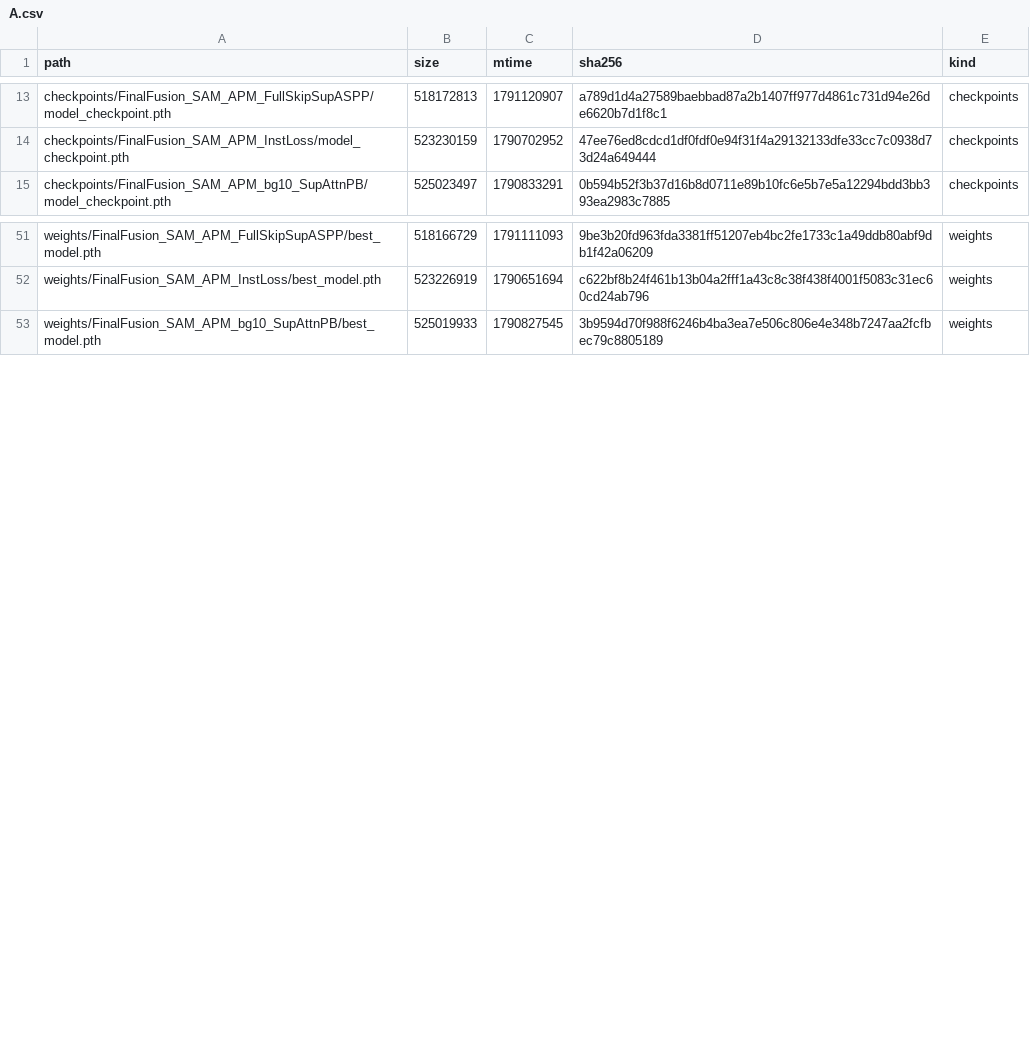
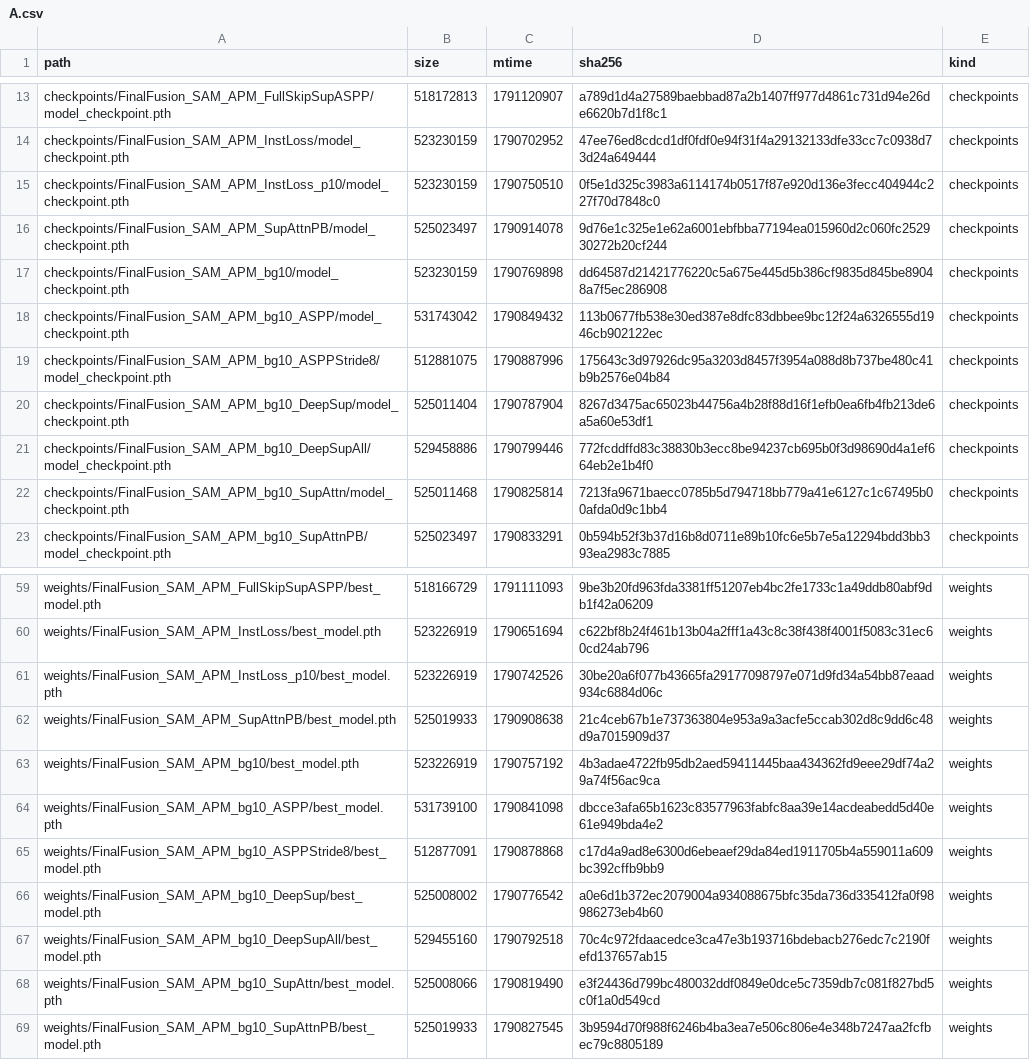
Before and after one commit to SomaDC5/DetectHazard, a CSV file: results/ssd_manifests/A.csv, drawn as a sheet; only a part is shown, gaps mark what is left out; the diff names each change by its address in the sheet, - before the commit and + after, or states it on an @@ line.

```diff
--- a/results/ssd_manifests/A.csv
+++ b/results/ssd_manifests/A.csv
+row 15: checkpoints/FinalFusion_SAM_APM_InstLoss_p10/model_checkpoint.pth | 523230159 | 1790750510 | 0f5e1d325c3983a6114174b0517f87e920d136e3fecc404944c227f70d7848c0 | checkpoints
+row 16: checkpoints/FinalFusion_SAM_APM_SupAttnPB/model_checkpoint.pth | 525023497 | 1790914078 | 9d76e1c325e1e62a6001ebfbba77194ea015960d2c060fc252930272b20cf244 | checkpoints
+row 17: checkpoints/FinalFusion_SAM_APM_bg10/model_checkpoint.pth | 523230159 | 1790769898 | dd64587d21421776220c5a675e445d5b386cf9835d845be89048a7f5ec286908 | checkpoints
+row 18: checkpoints/FinalFusion_SAM_APM_bg10_ASPP/model_checkpoint.pth | 531743042 | 1790849432 | 113b0677fb538e30ed387e8dfc83dbbee9bc12f24a6326555d1946cb902122ec | checkpoints
+row 19: checkpoints/FinalFusion_SAM_APM_bg10_ASPPStride8/model_checkpoint.pth | 512881075 | 1790887996 | 175643c3d97926dc95a3203d8457f3954a088d8b737be480c41b9b2576e04b84 | checkpoints
+row 20: checkpoints/FinalFusion_SAM_APM_bg10_DeepSup/model_checkpoint.pth | 525011404 | 1790787904 | 8267d3475ac65023b44756a4b28f88d16f1efb0ea6fb4fb213de6a5a60e53df1 | checkpoints
+row 21: checkpoints/FinalFusion_SAM_APM_bg10_DeepSupAll/model_checkpoint.pth | 529458886 | 1790799446 | 772fcddffd83c38830b3ecc8be94237cb695b0f3d98690d4a1ef664eb2e1b4f0 | checkpoints
+row 22: checkpoints/FinalFusion_SAM_APM_bg10_SupAttn/model_checkpoint.pth | 525011468 | 1790825814 | 7213fa9671baecc0785b5d794718bb779a41e6127c1c67495b00afda0d9c1bb4 | checkpoints
+row 61: weights/FinalFusion_SAM_APM_InstLoss_p10/best_model.pth | 523226919 | 1790742526 | 30be20a6f077b43665fa29177098797e071d9fd34a54bb87eaad934c6884d06c | weights
+row 62: weights/FinalFusion_SAM_APM_SupAttnPB/best_model.pth | 525019933 | 1790908638 | 21c4ceb67b1e737363804e953a9a3acfe5ccab302d8c9dd6c48d9a7015909d37 | weights
+row 63: weights/FinalFusion_SAM_APM_bg10/best_model.pth | 523226919 | 1790757192 | 4b3adae4722fb95db2aed59411445baa434362fd9eee29df74a29a74f56ac9ca | weights
+row 64: weights/FinalFusion_SAM_APM_bg10_ASPP/best_model.pth | 531739100 | 1790841098 | dbcce3afa65b1623c83577963fabfc8aa39e14acdeabedd5d40e61e949bda4e2 | weights
+row 65: weights/FinalFusion_SAM_APM_bg10_ASPPStride8/best_model.pth | 512877091 | 1790878868 | c17d4a9ad8e6300d6ebeaef29da84ed1911705b4a559011a609bc392cffb9bb9 | weights
+row 66: weights/FinalFusion_SAM_APM_bg10_DeepSup/best_model.pth | 525008002 | 1790776542 | a0e6d1b372ec2079004a934088675bfc35da736d335412fa0f98986273eb4b60 | weights
+row 67: weights/FinalFusion_SAM_APM_bg10_DeepSupAll/best_model.pth | 529455160 | 1790792518 | 70c4c972fdaacedce3ca47e3b193716bdebacb276edc7c2190fefd137657ab15 | weights
+row 68: weights/FinalFusion_SAM_APM_bg10_SupAttn/best_model.pth | 525008066 | 1790819490 | e3f24436d799bc480032ddf0849e0dce5c7359db7c081f827bd5c0f1a0d549cd | weights
```
Also changed, not shown: results/ssd_manifests/B.csv.
